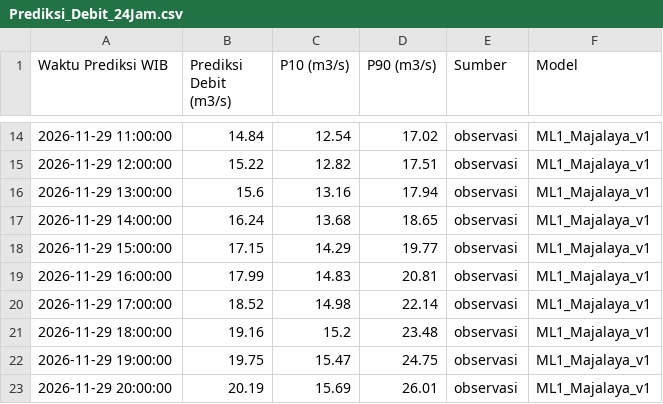
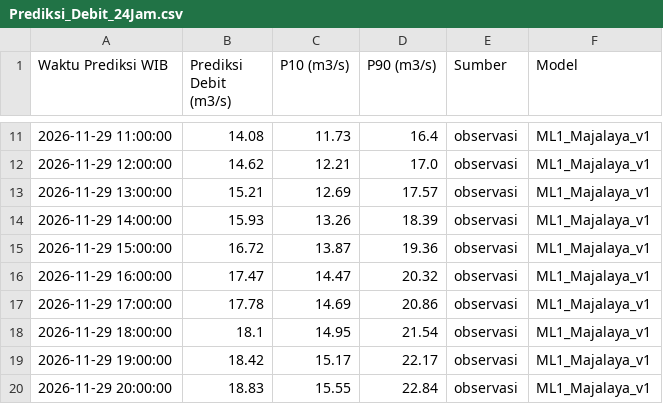
Before and after one commit to ajuneuh/prediksi-majalaya, a CSV file: Prediksi_Debit_24Jam.csv, drawn as a sheet; only a part is shown, gaps mark what is left out; the diff covers the shown part only.

```diff
--- a/Prediksi_Debit_24Jam.csv
+++ b/Prediksi_Debit_24Jam.csv
@@ -14,10 +11,10 @@ Waktu Prediksi WIB,Prediksi Debit (m3/s),P10 (m3/s),P90 (m3/s),Sumber,Model
-2026-11-29 11:00:00,14.84,12.54,17.02,observasi,ML1_Majalaya_v1
-2026-11-29 12:00:00,15.22,12.82,17.51,observasi,ML1_Majalaya_v1
-2026-11-29 13:00:00,15.6,13.16,17.94,observasi,ML1_Majalaya_v1
-2026-11-29 14:00:00,16.24,13.68,18.65,observasi,ML1_Majalaya_v1
-2026-11-29 15:00:00,17.15,14.29,19.77,observasi,ML1_Majalaya_v1
-2026-11-29 16:00:00,17.99,14.83,20.81,observasi,ML1_Majalaya_v1
-2026-11-29 17:00:00,18.52,14.98,22.14,observasi,ML1_Majalaya_v1
-2026-11-29 18:00:00,19.16,15.2,23.48,observasi,ML1_Majalaya_v1
-2026-11-29 19:00:00,19.75,15.47,24.75,observasi,ML1_Majalaya_v1
-2026-11-29 20:00:00,20.19,15.69,26.01,observasi,ML1_Majalaya_v1
+2026-11-29 11:00:00,14.08,11.73,16.4,observasi,ML1_Majalaya_v1
+2026-11-29 12:00:00,14.62,12.21,17.0,observasi,ML1_Majalaya_v1
+2026-11-29 13:00:00,15.21,12.69,17.57,observasi,ML1_Majalaya_v1
+2026-11-29 14:00:00,15.93,13.26,18.39,observasi,ML1_Majalaya_v1
+2026-11-29 15:00:00,16.72,13.87,19.36,observasi,ML1_Majalaya_v1
+2026-11-29 16:00:00,17.47,14.47,20.32,observasi,ML1_Majalaya_v1
+2026-11-29 17:00:00,17.78,14.69,20.86,observasi,ML1_Majalaya_v1
+2026-11-29 18:00:00,18.1,14.95,21.54,observasi,ML1_Majalaya_v1
+2026-11-29 19:00:00,18.42,15.17,22.17,observasi,ML1_Majalaya_v1
+2026-11-29 20:00:00,18.83,15.55,22.84,observasi,ML1_Majalaya_v1
```
Also changed, not shown: 3 added rows, 3 removed rows and 33 edited cells elsewhere in this file, Data_Debit_7Hari.csv, Data_Hujan_7Hari.csv, 5 other files.
